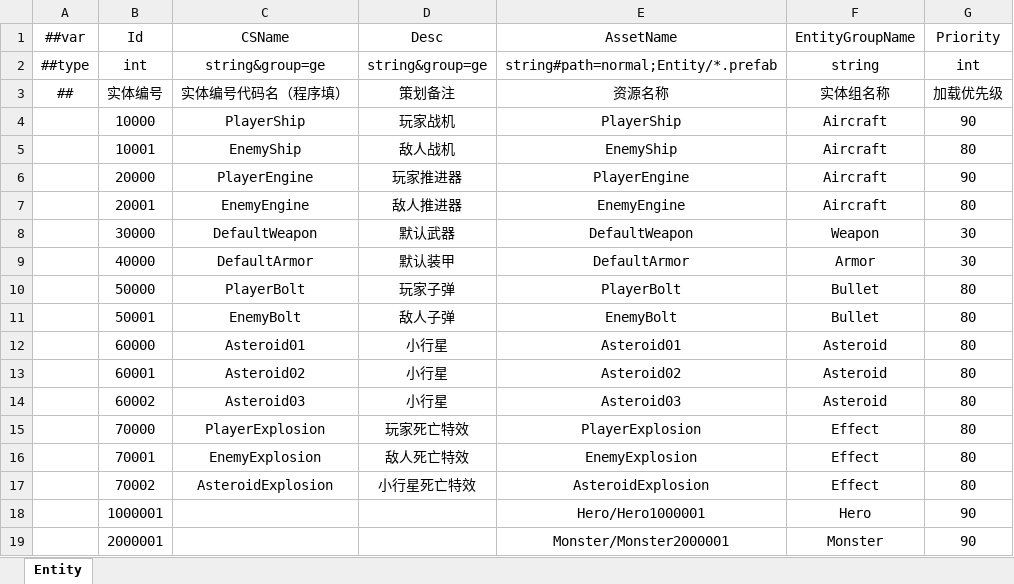
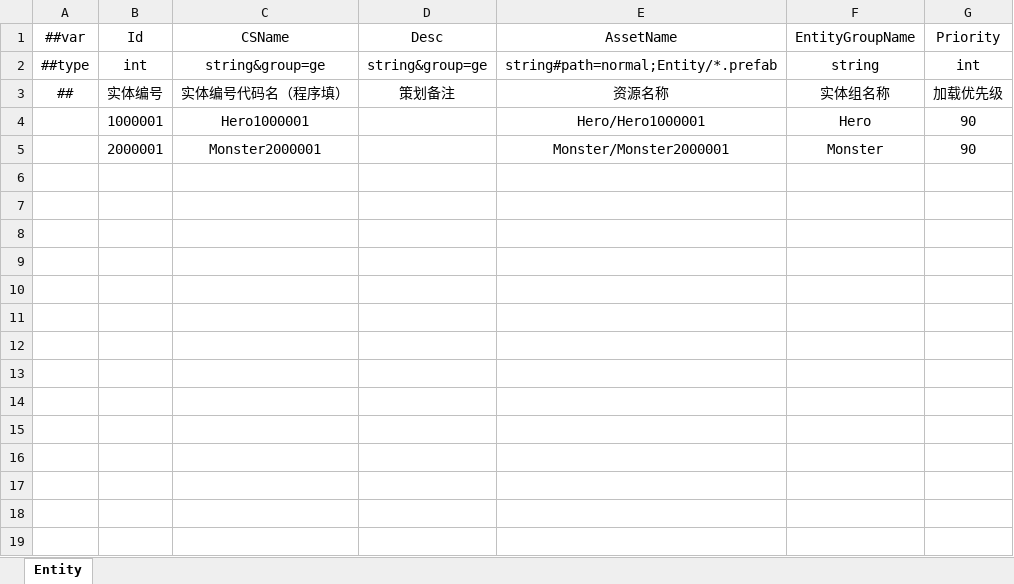
Before and after one commit to a38782615/GameDevelopmentKit, an Excel workbook: Design/Excel/ET/Datas/Game/Entity.xlsx, sheet Entity, drawn as a sheet; values as stored, in another font and other column widths than the file's, no borders; removed rows and columns are numbered as before the commit, all else as after; the diff names each change by its address in the sheet, - before the commit and + after, or states it on an @@ line.

Commit message:
entity

```diff
--- a/Design/Excel/ET/Datas/Game/Entity.xlsx (sheet Entity)
+++ b/Design/Excel/ET/Datas/Game/Entity.xlsx (sheet Entity)
-row 4:  | 10000 | PlayerShip | 玩家战机 | PlayerShip | Aircraft | 90
-row 5:  | 10001 | EnemyShip | 敌人战机 | EnemyShip | Aircraft | 80
-row 6:  | 20000 | PlayerEngine | 玩家推进器 | PlayerEngine | Aircraft | 90
-row 7:  | 20001 | EnemyEngine | 敌人推进器 | EnemyEngine | Aircraft | 80
-row 8:  | 30000 | DefaultWeapon | 默认武器 | DefaultWeapon | Weapon | 30
-row 9:  | 40000 | DefaultArmor | 默认装甲 | DefaultArmor | Armor | 30
-row 10:  | 50000 | PlayerBolt | 玩家子弹 | PlayerBolt | Bullet | 80
-row 11:  | 50001 | EnemyBolt | 敌人子弹 | EnemyBolt | Bullet | 80
-row 12:  | 60000 | Asteroid01 | 小行星 | Asteroid01 | Asteroid | 80
-row 13:  | 60001 | Asteroid02 | 小行星 | Asteroid02 | Asteroid | 80
-row 14:  | 60002 | Asteroid03 | 小行星 | Asteroid03 | Asteroid | 80
-row 15:  | 70000 | PlayerExplosion | 玩家死亡特效 | PlayerExplosion | Effect | 80
-row 16:  | 70001 | EnemyExplosion | 敌人死亡特效 | EnemyExplosion | Effect | 80
-row 17:  | 70002 | AsteroidExplosion | 小行星死亡特效 | AsteroidExplosion | Effect | 80
-C4 (CSName): (empty)
+C4 (CSName): Hero1000001
-C5 (CSName): (empty)
+C5 (CSName): Monster2000001
```
Also changed, not shown: 8 other files.
